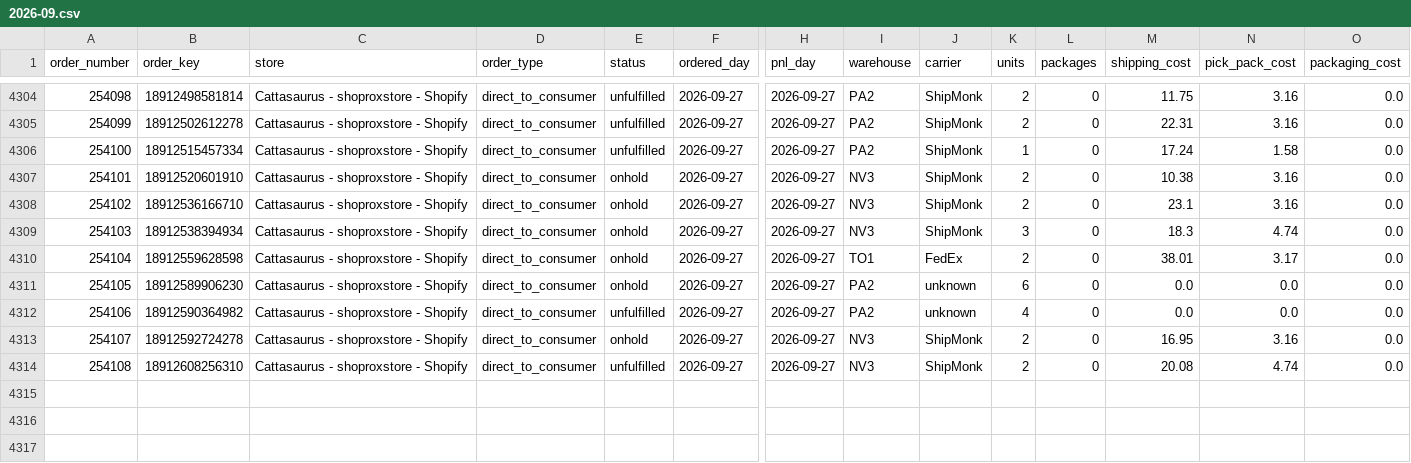
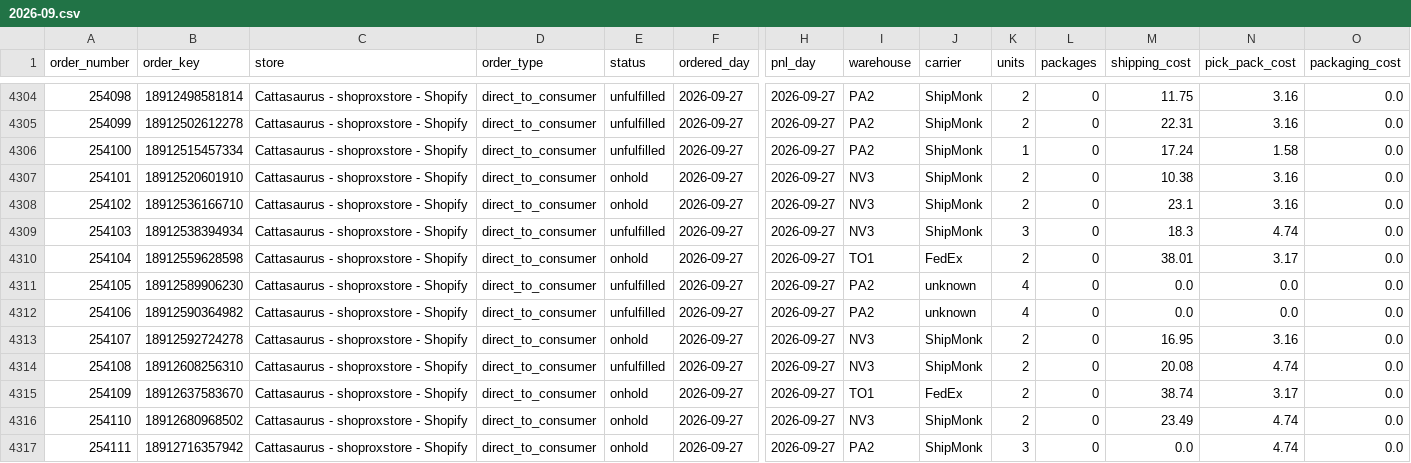
Before and after one commit to taitran-star/ctu-fin-sync-8x2k, a CSV file: data/shipmonk_orders/2026-09.csv, drawn as a sheet; only a part is shown, gaps mark what is left out; rows hold the shown columns only; the diff names each change by its address in the sheet, - before the commit and + after, or states it on an @@ line.

```diff
--- a/data/shipmonk_orders/2026-09.csv
+++ b/data/shipmonk_orders/2026-09.csv
-E4309 (status): onhold
+E4309 (status): unfulfilled
-E4311 (status): onhold
+E4311 (status): unfulfilled
-K4311 (units): 6
+K4311 (units): 4
+row 4315: 254109 | 18912637583670 | Cattasaurus - shoproxstore - Shopify | direct_to_consumer | onhold | 2026-09-27 | 2026-09-27 | TO1 | FedEx | 2 | 0 | 38.74 | 3.17 | 0.0
+row 4316: 254110 | 18912680968502 | Cattasaurus - shoproxstore - Shopify | direct_to_consumer | onhold | 2026-09-27 | 2026-09-27 | NV3 | ShipMonk | 2 | 0 | 23.49 | 4.74 | 0.0
+row 4317: 254111 | 18912716357942 | Cattasaurus - shoproxstore - Shopify | direct_to_consumer | onhold | 2026-09-27 | 2026-09-27 | PA2 | ShipMonk | 3 | 0 | 0.0 | 4.74 | 0.0
```
Also changed, not shown: 1 other file.
